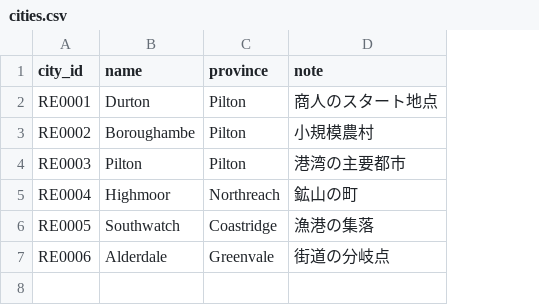
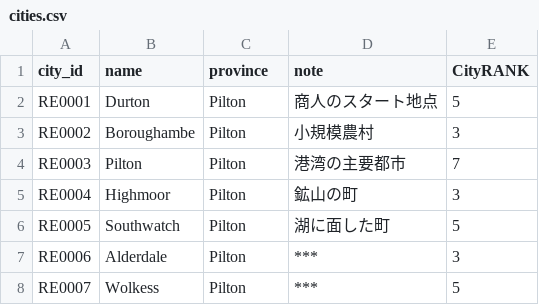
Before and after one commit to endbreakgt-jpg/new_game, a CSV file: cities.csv, drawn as a sheet; the diff names each change by its address in the sheet, - before the commit and + after, or states it on an @@ line.

```diff
--- a/cities.csv
+++ b/cities.csv
+column E (CityRANK), rows 2-7: 5 | 3 | 7 | 3 | 5 | 3
-C5 (province): Northreach
+C5 (province): Pilton
-C6 (province): Coastridge
+C6 (province): Pilton
-D6 (note): 漁港の集落
+D6 (note): 湖に面した町
-C7 (province): Greenvale
+C7 (province): Pilton
-D7 (note): 街道の分岐点
+D7 (note): ***
+row 8: RE0007 | Wolkess | Pilton | *** | 5
```
Also changed, not shown: events_daily.csv, events_travel.csv, 7 other files.
